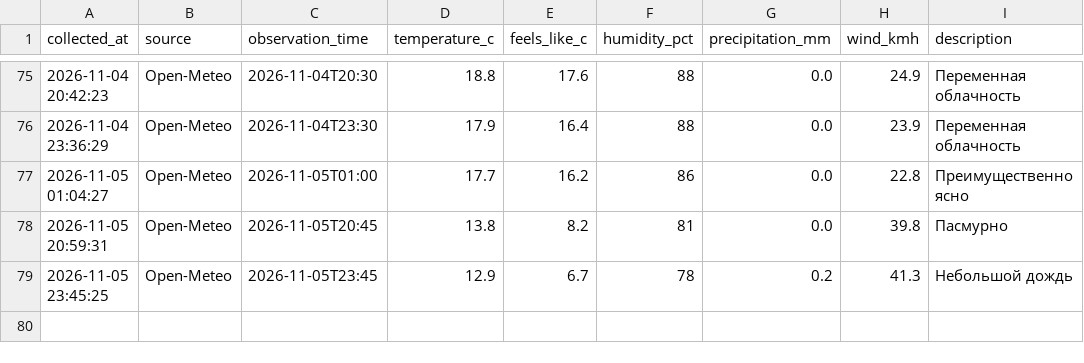
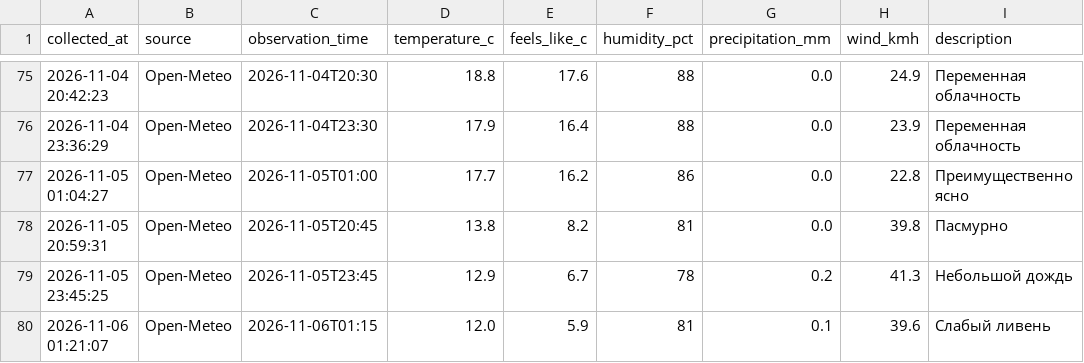
Before and after one commit to islamnasirova-cyber/weather-baku2, a CSV file: weather_baku.csv, drawn as a sheet; only a part is shown, gaps mark what is left out; the diff names each change by its address in the sheet, - before the commit and + after, or states it on an @@ line.

Commit message:
Weather update 2026-11-05 21:21 UTC

```diff
--- a/weather_baku.csv
+++ b/weather_baku.csv
+row 80: 2026-11-06 01:21:07 | Open-Meteo | 2026-11-06T01:15 | 12.0 | 5.9 | 81 | 0.1 | 39.6 | Слабый ливень
```
